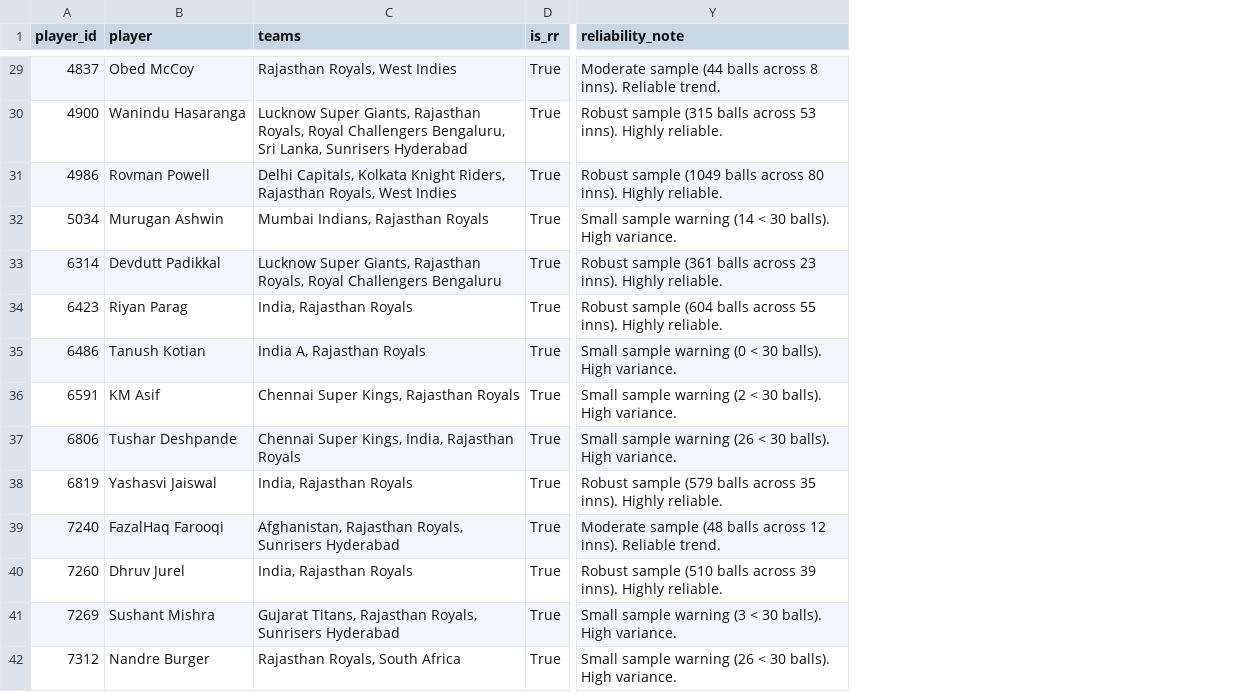
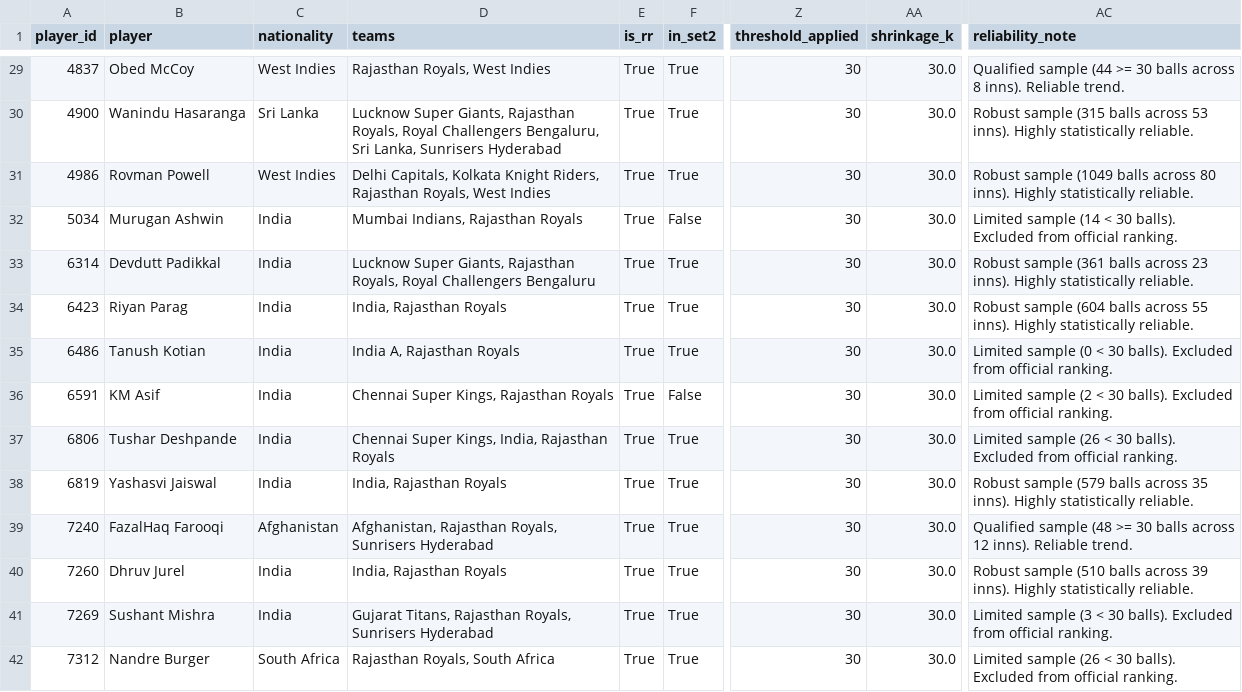
Before and after one commit to PranesH-18-04/RR_player_analysis, a CSV file: data/batters_pressure.csv, drawn as a sheet; only a part is shown, gaps mark what is left out; addresses are those after the commit; the diff covers the shown part only; the diff names each change by its address in the sheet, - before the commit and + after, or states it on an @@ line.

```diff
--- a/data/batters_pressure.csv
+++ b/data/batters_pressure.csv
+column C (nationality), rows 29-42: West Indies | Sri Lanka | West Indies | India | India | India | India | India | India | India | Afghanistan | India | India | South Africa
+column F (in_set2), rows 29-42: True | True | True | False | True | True | True | False | True | True | True | True | True | True
+column Z (threshold_applied), rows 29-42: all 30
+column AA (shrinkage_k), rows 29-42: all 30.0
-AC29 (reliability_note): Moderate sample (44 balls across…
+AC29 (reliability_note): Qualified sample (44 >= 30 balls across…
-AC30 (reliability_note): …inns). Highly reliable.
+AC30 (reliability_note): …inns). Highly statistically reliable.
-AC31 (reliability_note): …inns). Highly reliable.
+AC31 (reliability_note): …inns). Highly statistically reliable.
-AC32 (reliability_note): Small sample warning (14 < 30 balls). High variance.
+AC32 (reliability_note): Limited sample (14 < 30 balls). Excluded from official ranking.
-AC33 (reliability_note): …inns). Highly reliable.
+AC33 (reliability_note): …inns). Highly statistically reliable.
-AC34 (reliability_note): …inns). Highly reliable.
+AC34 (reliability_note): …inns). Highly statistically reliable.
-AC35 (reliability_note): Small sample warning (0 < 30 balls). High variance.
+AC35 (reliability_note): Limited sample (0 < 30 balls). Excluded from official ranking.
-AC36 (reliability_note): Small sample warning (2 < 30 balls). High variance.
+AC36 (reliability_note): Limited sample (2 < 30 balls). Excluded from official ranking.
-AC37 (reliability_note): Small sample warning (26 < 30 balls). High variance.
+AC37 (reliability_note): Limited sample (26 < 30 balls). Excluded from official ranking.
-AC38 (reliability_note): …inns). Highly reliable.
+AC38 (reliability_note): …inns). Highly statistically reliable.
-AC39 (reliability_note): Moderate sample (48 balls across…
+AC39 (reliability_note): Qualified sample (48 >= 30 balls across…
-AC40 (reliability_note): …inns). Highly reliable.
+AC40 (reliability_note): …inns). Highly statistically reliable.
-AC41 (reliability_note): Small sample warning (3 < 30 balls). High variance.
+AC41 (reliability_note): Limited sample (3 < 30 balls). Excluded from official ranking.
-AC42 (reliability_note): Small sample warning (26 < 30 balls). High variance.
+AC42 (reliability_note): Limited sample (26 < 30 balls). Excluded from official ranking.
```
Also changed, not shown: 43 edited cells elsewhere in this file, data/batters_rr.csv, data/bowlers_pressure.csv, 16 other files.
